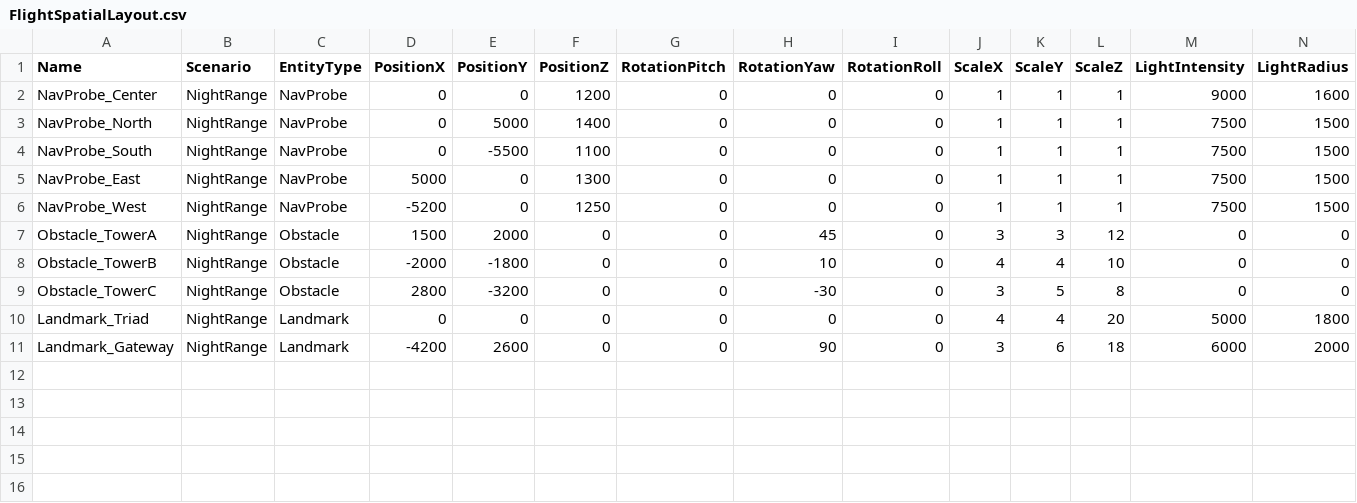
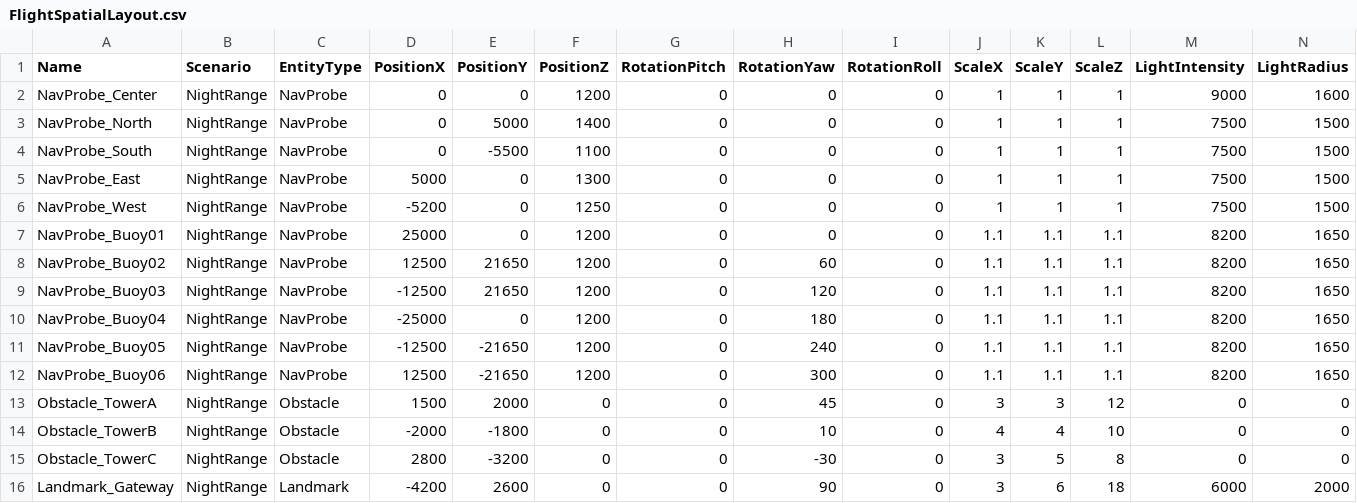
Before and after one commit to Kmcc01-creator/FlightProject, a CSV file: Content/Data/FlightSpatialLayout.csv, drawn as a sheet; only a part is shown; removed rows and columns are numbered as before the commit, all else as after; rows hold the shown columns only; the diff names each change by its address in the sheet, - before the commit and + after, or states it on an @@ line.

```diff
--- a/Content/Data/FlightSpatialLayout.csv
+++ b/Content/Data/FlightSpatialLayout.csv
+row 7: NavProbe_Buoy01 | NightRange | NavProbe | 25000 | 0 | 1200 | 0 | 0 | 0 | 1.1 | 1.1 | 1.1 | 8200 | 1650
+row 8: NavProbe_Buoy02 | NightRange | NavProbe | 12500 | 21650 | 1200 | 0 | 60 | 0 | 1.1 | 1.1 | 1.1 | 8200 | 1650
+row 9: NavProbe_Buoy03 | NightRange | NavProbe | -12500 | 21650 | 1200 | 0 | 120 | 0 | 1.1 | 1.1 | 1.1 | 8200 | 1650
+row 10: NavProbe_Buoy04 | NightRange | NavProbe | -25000 | 0 | 1200 | 0 | 180 | 0 | 1.1 | 1.1 | 1.1 | 8200 | 1650
+row 11: NavProbe_Buoy05 | NightRange | NavProbe | -12500 | -21650 | 1200 | 0 | 240 | 0 | 1.1 | 1.1 | 1.1 | 8200 | 1650
+row 12: NavProbe_Buoy06 | NightRange | NavProbe | 12500 | -21650 | 1200 | 0 | 300 | 0 | 1.1 | 1.1 | 1.1 | 8200 | 1650
-row 10: Landmark_Triad | NightRange | Landmark | 0 | 0 | 0 | 0 | 0 | 0 | 4 | 4 | 20 | 5000 | 1800
```
Also changed, not shown: 27 other files.
